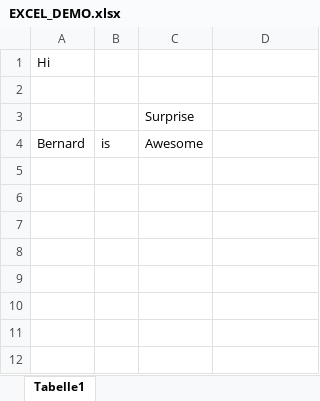
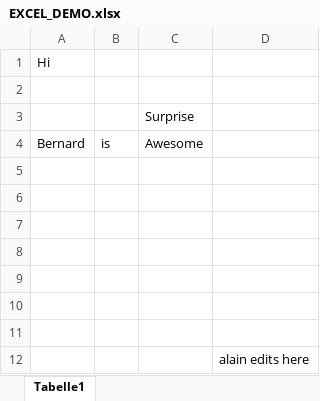
Before and after one commit to JadKozah/Final-Demo-1.0, an Excel workbook: EXCEL_DEMO.xlsx, sheet Tabelle1, drawn as a sheet; values as stored, in another font and other column widths than the file's, no borders; the diff names each change by its address in the sheet, - before the commit and + after, or states it on an @@ line.

Commit message:
Alain excel cell

```diff
--- a/EXCEL_DEMO.xlsx (sheet Tabelle1)
+++ b/EXCEL_DEMO.xlsx (sheet Tabelle1)
+row 5: (empty)
+row 6: (empty)
+row 7: (empty)
+row 8: (empty)
+row 9: (empty)
+row 10: (empty)
+row 11: (empty)
+row 12:  |  |  | alain edits here
```
